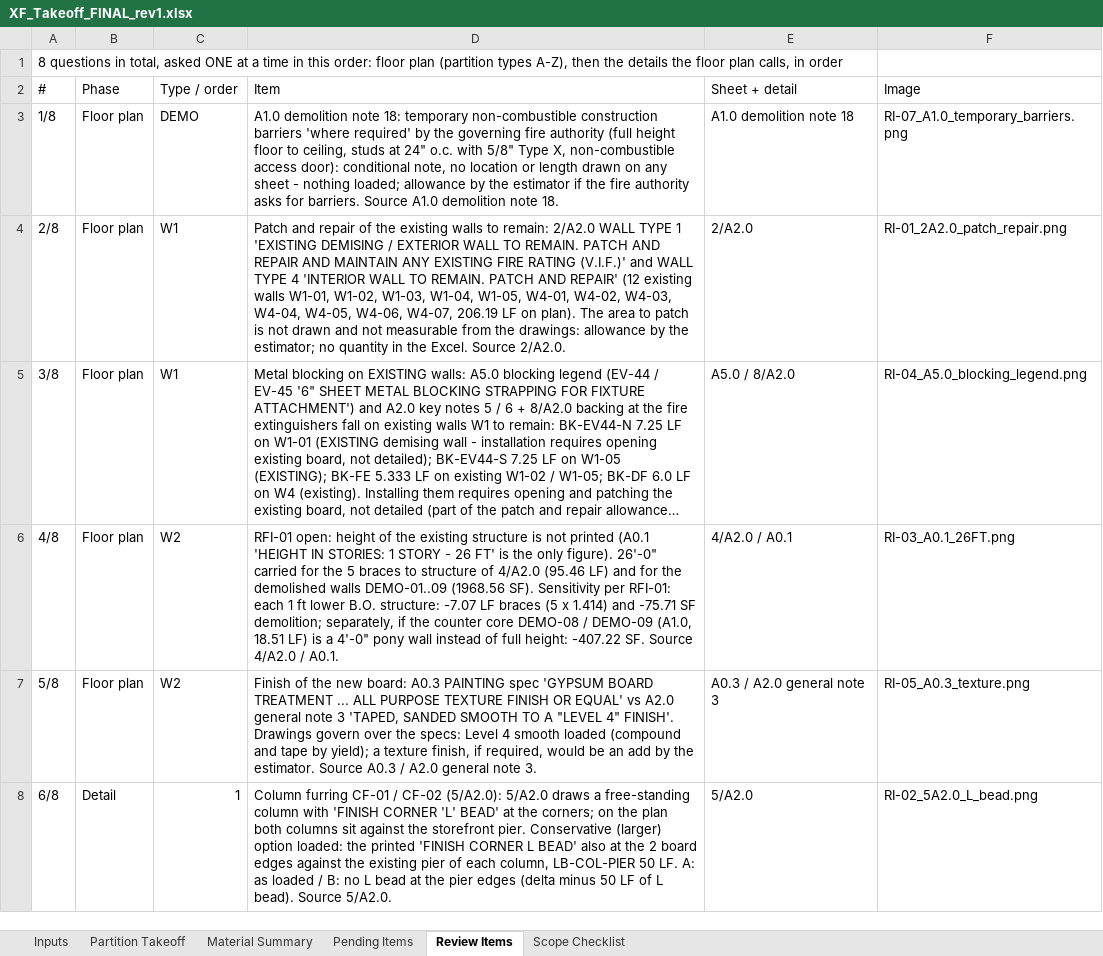
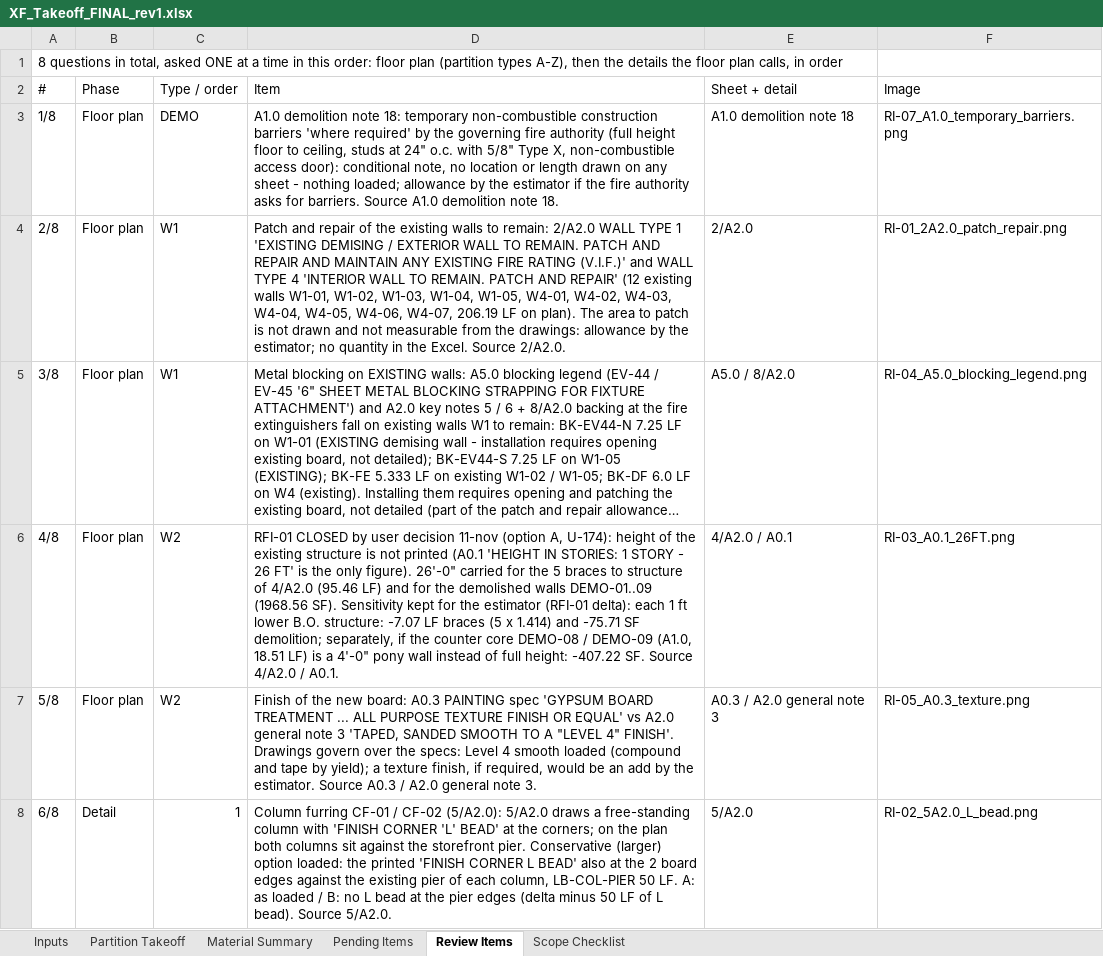
Before and after one commit to Jaicon18/Reading-Plans, an Excel workbook: cache_proyectos/xfinity_interquest/XF_Takeoff_FINAL_rev1.xlsx, sheet Review Items, drawn as a sheet; only a part is shown; long unchanged cells end in …; values as stored, in another font and other column widths than the file's, no borders; the diff names each change by its address in the sheet, - before the commit and + after, or states it on an @@ line.

```diff
--- a/cache_proyectos/xfinity_interquest/XF_Takeoff_FINAL_rev1.xlsx (sheet Review Items)
+++ b/cache_proyectos/xfinity_interquest/XF_Takeoff_FINAL_rev1.xlsx (sheet Review Items)
-D6 (Item): RFI-01 open: height of the existing structure is not printed (A0.1 'HEIGHT IN STORIES: 1 STORY - 26 FT' is the only figure). 26'-0" carried for the 5 braces to structure of 4/A2.0 (95.46 LF) and for the demolished walls DEMO-01..09 (1968.56 SF). Sensitivity per RFI-01: each 1…
+D6 (Item): RFI-01 CLOSED by user decision 11-nov (option A, U-174): height of the existing structure is not printed (A0.1 'HEIGHT IN STORIES: 1 STORY - 26 FT' is the only figure). 26'-0" carried for the 5 braces to structure of 4/A2.0 (95.46 LF) and for the demolished walls DEMO-01..09 (1968.56 SF). Sensitivity kept for the estimator (RFI-01 delta): each 1…
```
Also changed, not shown: sheet Scope Checklist, sheet Pending Items, sheet Inputs, 16 other files.
